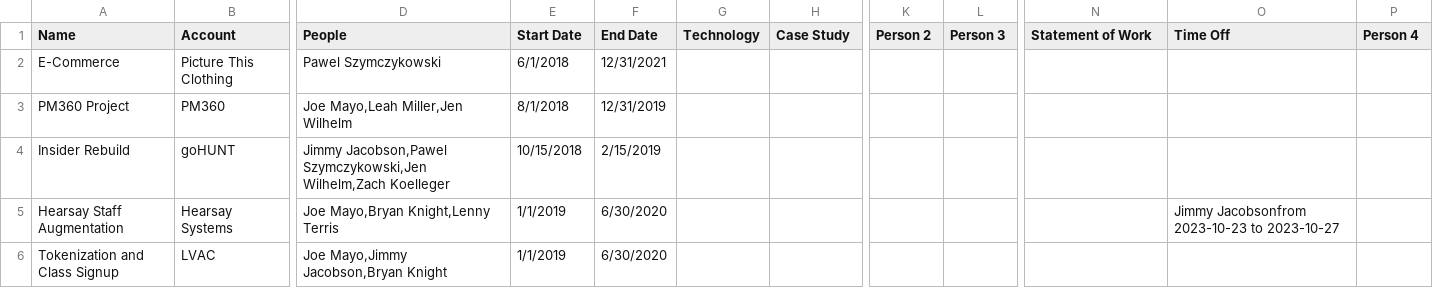
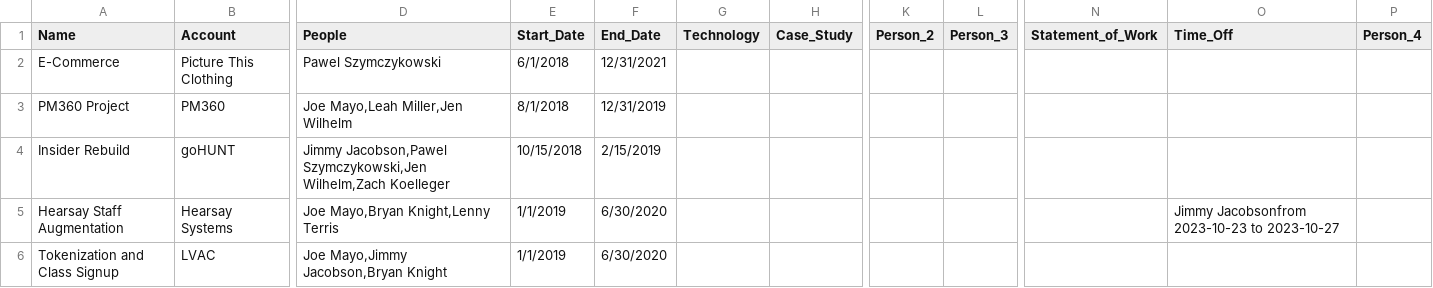
Before and after one commit to chiara-h/network, a CSV file: engagement-master_list.csv, drawn as a sheet; only a part is shown, gaps mark what is left out; the diff names each change by its address in the sheet, - before the commit and + after, or states it on an @@ line.

Commit message:
Update engagement-master_list.csv

```diff
--- a/engagement-master_list.csv
+++ b/engagement-master_list.csv
-E1: Start Date
+E1: Start_Date
-F1: End Date
+F1: End_Date
-H1: Case Study
+H1: Case_Study
-K1: Person 2
+K1: Person_2
-L1: Person 3
+L1: Person_3
-N1: Statement of Work
+N1: Statement_of_Work
-O1: Time Off
+O1: Time_Off
-P1: Person 4
+P1: Person_4
```
